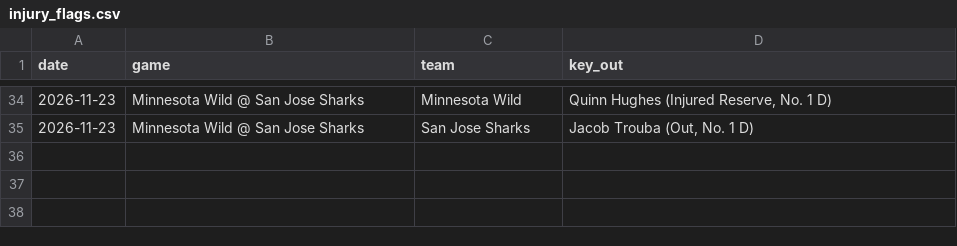
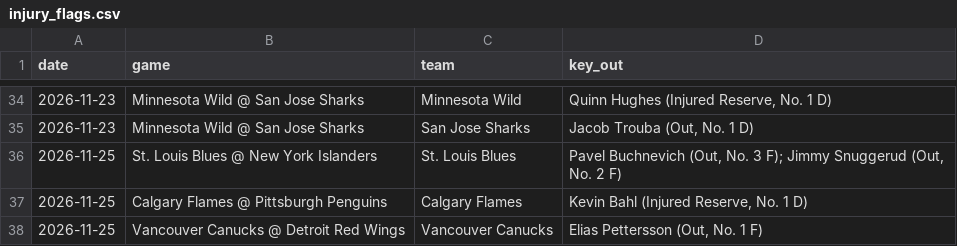
Before and after one commit to alanwevans1617-source/alan-nhl-model, a CSV file: injury_flags.csv, drawn as a sheet; only a part is shown, gaps mark what is left out; the diff names each change by its address in the sheet, - before the commit and + after, or states it on an @@ line.

```diff
--- a/injury_flags.csv
+++ b/injury_flags.csv
+row 36: 2026-11-25 | St. Louis Blues @ New York Islanders | St. Louis Blues | Pavel Buchnevich (Out, No. 3 F); Jimmy Snuggerud (Out, No. 2 F)
+row 37: 2026-11-25 | Calgary Flames @ Pittsburgh Penguins | Calgary Flames | Kevin Bahl (Injured Reserve, No. 1 D)
+row 38: 2026-11-25 | Vancouver Canucks @ Detroit Red Wings | Vancouver Canucks | Elias Pettersson (Out, No. 1 F)
```
Also changed, not shown: goalies.csv, 7 other files.
